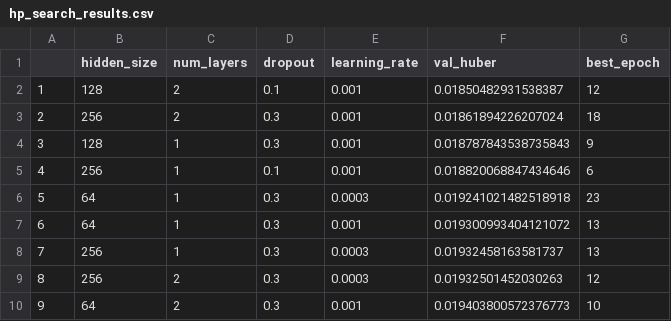
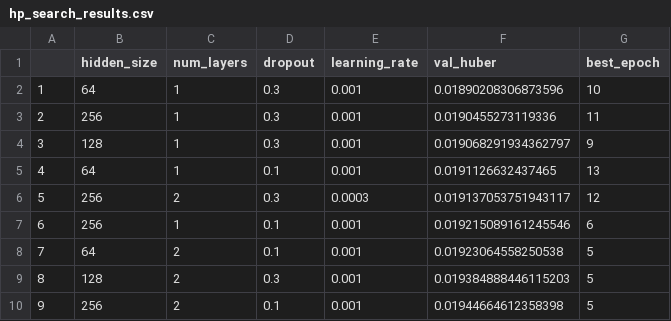
Before and after one commit to payalpt/AAI-590-capstone-canadian-health, a CSV file: reports/tables/hp_search_results.csv, drawn as a sheet; only a part is shown; the diff covers the shown part only.

```diff
--- a/reports/tables/hp_search_results.csv
+++ b/reports/tables/hp_search_results.csv
@@ -1,10 +1,10 @@
 ,hidden_size,num_layers,dropout,learning_rate,val_huber,best_epoch
-1,128,2,0.1,0.001,0.01850482931538387,12
-2,256,2,0.3,0.001,0.01861894226207024,18
-3,128,1,0.3,0.001,0.018787843538735843,9
-4,256,1,0.1,0.001,0.018820068847434646,6
-5,64,1,0.3,0.0003,0.019241021482518918,23
-6,64,1,0.3,0.001,0.019300993404121072,13
-7,256,1,0.3,0.0003,0.01932458163581737,13
-8,256,2,0.3,0.0003,0.01932501452030263,12
-9,64,2,0.3,0.001,0.019403800572376773,10
+1,64,1,0.3,0.001,0.01890208306873596,10
+2,256,1,0.3,0.001,0.0190455273119336,11
+3,128,1,0.3,0.001,0.019068291934362797,9
+4,64,1,0.1,0.001,0.0191126632437465,13
+5,256,2,0.3,0.0003,0.019137053751943117,12
+6,256,1,0.1,0.001,0.019215089161245546,6
+7,64,2,0.1,0.001,0.01923064558250538,5
+8,128,2,0.3,0.001,0.019384888446115203,5
+9,256,2,0.1,0.001,0.01944664612358398,5
```
Also changed, not shown: 54 edited cells elsewhere in this file, models/lstm_baseline/training_history.csv, reports/tables/val_metrics.csv, 11 other files.
